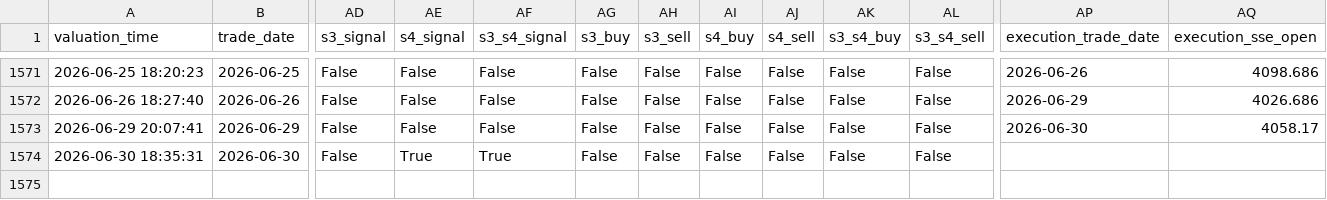
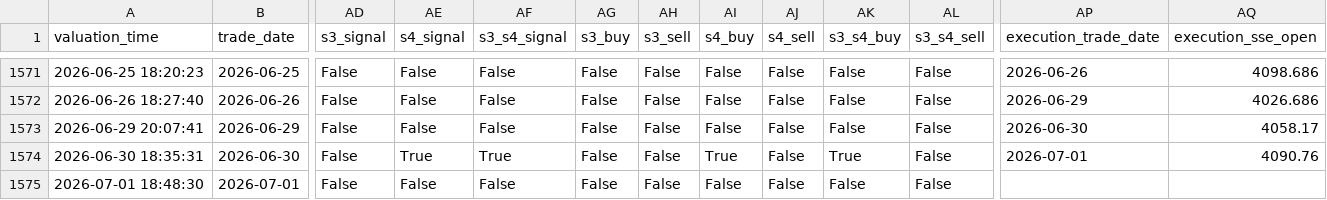
Before and after one commit to AmineSeRaFimmm/a-share-five-layer-pwa, a CSV file: data/avix_s3_s4_signals.csv, drawn as a sheet; only a part is shown, gaps mark what is left out; rows hold the shown columns only; the diff names each change by its address in the sheet, - before the commit and + after, or states it on an @@ line.

```diff
--- a/data/avix_s3_s4_signals.csv
+++ b/data/avix_s3_s4_signals.csv
-AI1574 (s4_buy): False
+AI1574 (s4_buy): True
-AK1574 (s3_s4_buy): False
+AK1574 (s3_s4_buy): True
-AP1574 (execution_trade_date): (empty)
+AP1574 (execution_trade_date): 2026-07-01
-AQ1574 (execution_sse_open): (empty)
+AQ1574 (execution_sse_open): 4090.76
+row 1575: 2026-07-01 18:48:30 | 2026-07-01 | False | False | False | False | False | False | False | False | False
```
Also changed, not shown: data/avix/avix_history.csv, data/avix_300_close_mid.csv, 2 other files.
